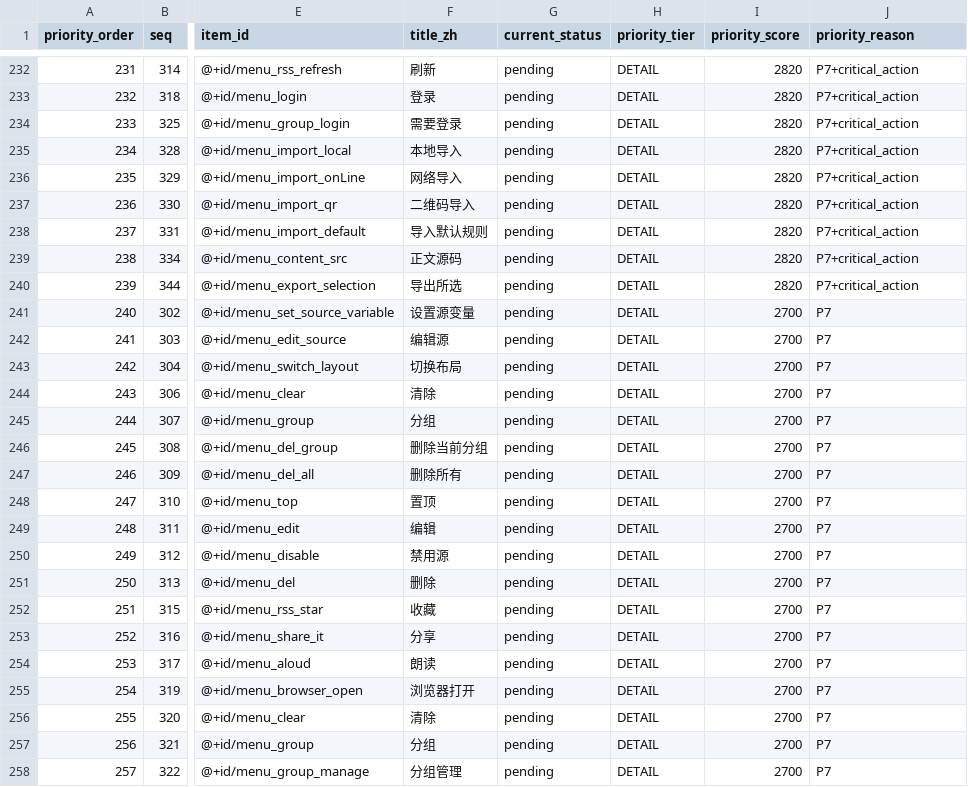
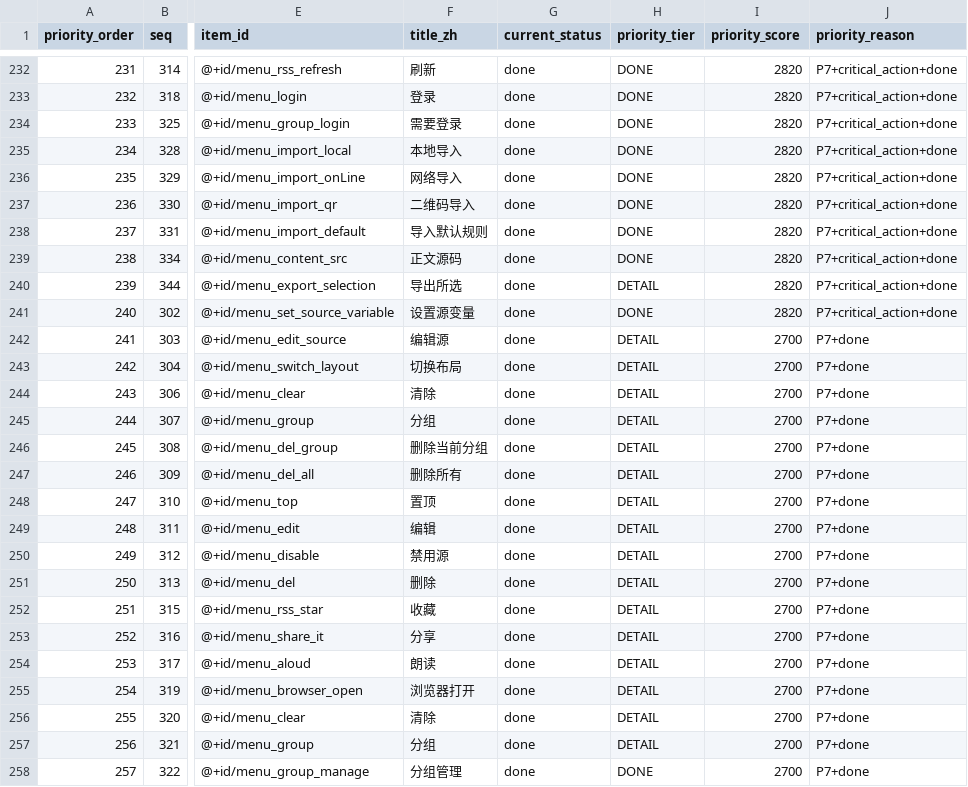
Before and after one commit to Inighty/soupreader, a CSV file: docs/plans/2026-02-21-legado-feature-priority-queue.csv, drawn as a sheet; only a part is shown, gaps mark what is left out; the diff covers the shown part only; the diff names each change by its address in the sheet, - before the commit and + after, or states it on an @@ line.

```diff
--- a/docs/plans/2026-02-21-legado-feature-priority-queue.csv
+++ b/docs/plans/2026-02-21-legado-feature-priority-queue.csv
-G232:G258 (current_status): pending
+G232:G258 (current_status): done
-H232:H239 (priority_tier): DETAIL
+H232:H239 (priority_tier): DONE
-J232:J240 (priority_reason): P7+critical_action
+J232:J240 (priority_reason): P7+critical_action+done
-H241 (priority_tier): DETAIL
+H241 (priority_tier): DONE
-I241 (priority_score): 2700
+I241 (priority_score): 2820
-J241 (priority_reason): P7
+J241 (priority_reason): P7+critical_action+done
-J242:J258 (priority_reason): P7
+J242:J258 (priority_reason): P7+done
-H258 (priority_tier): DETAIL
+H258 (priority_tier): DONE
```
Also changed, not shown: 119 edited cells elsewhere in this file, 51 other files.
